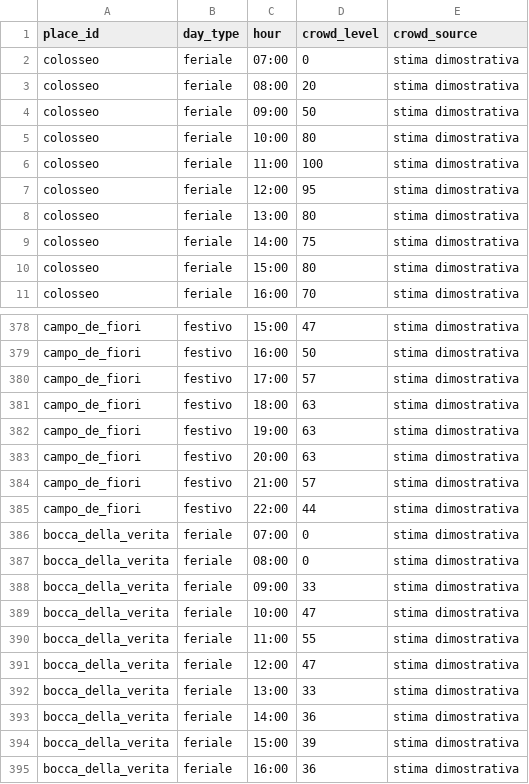
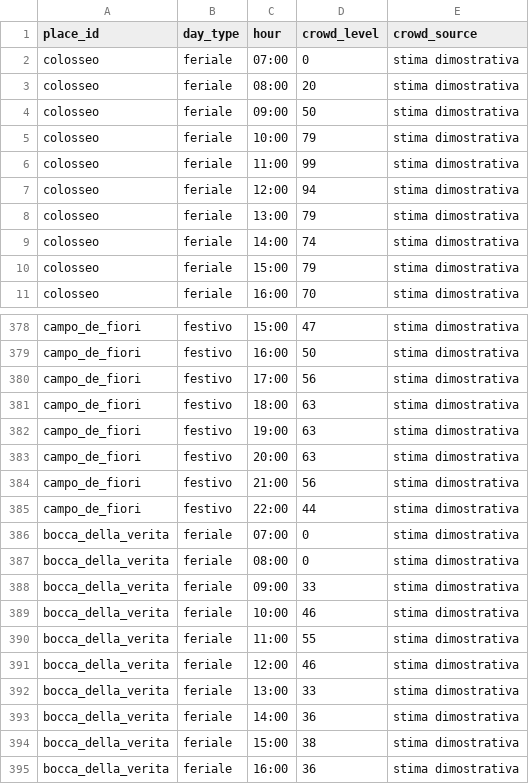
Before and after one commit to gab709/grok_bot_example, a CSV file: data/affollamento_orario.csv, drawn as a sheet; only a part is shown, gaps mark what is left out; the diff covers the shown part only.

```diff
--- a/data/affollamento_orario.csv
+++ b/data/affollamento_orario.csv
@@ -4,8 +4,8 @@ colosseo,feriale,08:00,20,stima dimostrativa
 colosseo,feriale,09:00,50,stima dimostrativa
-colosseo,feriale,10:00,80,stima dimostrativa
-colosseo,feriale,11:00,100,stima dimostrativa
-colosseo,feriale,12:00,95,stima dimostrativa
-colosseo,feriale,13:00,80,stima dimostrativa
-colosseo,feriale,14:00,75,stima dimostrativa
-colosseo,feriale,15:00,80,stima dimostrativa
+colosseo,feriale,10:00,79,stima dimostrativa
+colosseo,feriale,11:00,99,stima dimostrativa
+colosseo,feriale,12:00,94,stima dimostrativa
+colosseo,feriale,13:00,79,stima dimostrativa
+colosseo,feriale,14:00,74,stima dimostrativa
+colosseo,feriale,15:00,79,stima dimostrativa
 colosseo,feriale,16:00,70,stima dimostrativa
@@ -379,3 +379,3 @@ campo_de_fiori,festivo,15:00,47,stima dimostrativa
 campo_de_fiori,festivo,16:00,50,stima dimostrativa
-campo_de_fiori,festivo,17:00,57,stima dimostrativa
+campo_de_fiori,festivo,17:00,56,stima dimostrativa
 campo_de_fiori,festivo,18:00,63,stima dimostrativa
@@ -383,3 +383,3 @@ campo_de_fiori,festivo,19:00,63,stima dimostrativa
 campo_de_fiori,festivo,20:00,63,stima dimostrativa
-campo_de_fiori,festivo,21:00,57,stima dimostrativa
+campo_de_fiori,festivo,21:00,56,stima dimostrativa
 campo_de_fiori,festivo,22:00,44,stima dimostrativa
@@ -388,8 +388,8 @@ bocca_della_verita,feriale,08:00,0,stima dimostrativa
 bocca_della_verita,feriale,09:00,33,stima dimostrativa
-bocca_della_verita,feriale,10:00,47,stima dimostrativa
+bocca_della_verita,feriale,10:00,46,stima dimostrativa
 bocca_della_verita,feriale,11:00,55,stima dimostrativa
-bocca_della_verita,feriale,12:00,47,stima dimostrativa
+bocca_della_verita,feriale,12:00,46,stima dimostrativa
 bocca_della_verita,feriale,13:00,33,stima dimostrativa
 bocca_della_verita,feriale,14:00,36,stima dimostrativa
-bocca_della_verita,feriale,15:00,39,stima dimostrativa
+bocca_della_verita,feriale,15:00,38,stima dimostrativa
 bocca_della_verita,feriale,16:00,36,stima dimostrativa
```
Also changed, not shown: 32 edited cells elsewhere in this file, 4 other files.
